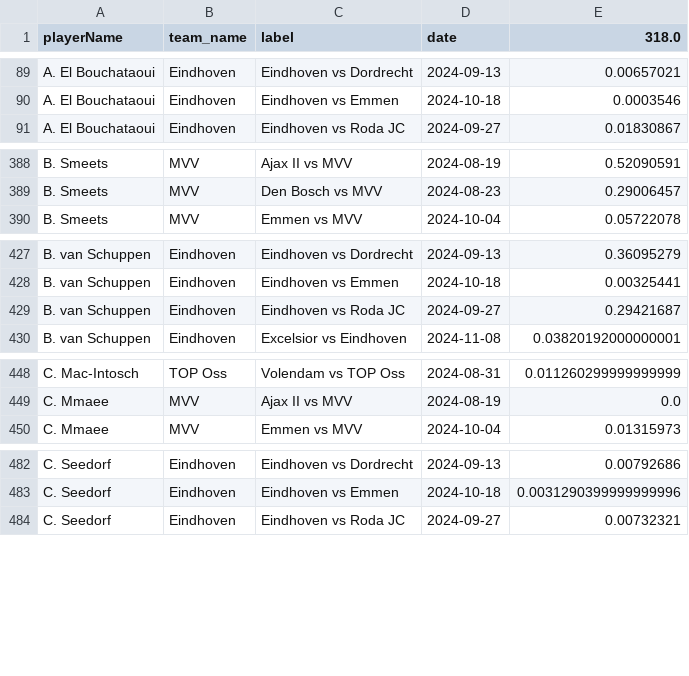
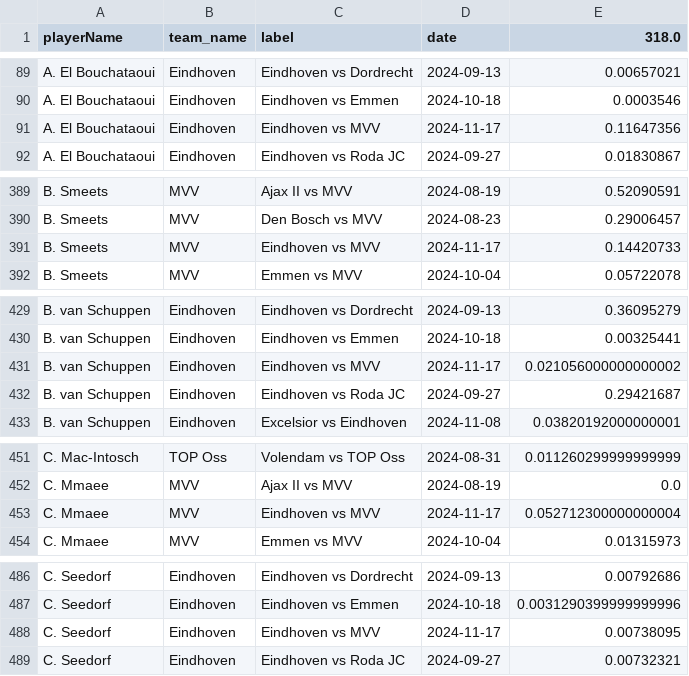
Before and after one commit to AC-Horsens/AC-Horsens-scouting, a CSV file: NLD_Eerste_Divisie_2024_2025/xA_all NLD_Eerste_Divisie_2024_2025.csv, drawn as a sheet; only a part is shown, gaps mark what is left out; the diff covers the shown part only.

```diff
--- a/NLD_Eerste_Divisie_2024_2025/xA_all NLD_Eerste_Divisie_2024_2025.csv
+++ b/NLD_Eerste_Divisie_2024_2025/xA_all NLD_Eerste_Divisie_2024_2025.csv
@@ -90,2 +90,3 @@ A. El Bouchataoui,Eindhoven,Eindhoven vs Dordrecht,2024-09-13,0.00657021
 A. El Bouchataoui,Eindhoven,Eindhoven vs Emmen,2024-10-18,0.0003546
+A. El Bouchataoui,Eindhoven,Eindhoven vs MVV,2024-11-17,0.11647356
 A. El Bouchataoui,Eindhoven,Eindhoven vs Roda JC,2024-09-27,0.01830867
@@ -389,2 +390,3 @@ B. Smeets,MVV,Ajax II vs MVV,2024-08-19,0.52090591
 B. Smeets,MVV,Den Bosch vs MVV,2024-08-23,0.29006457
+B. Smeets,MVV,Eindhoven vs MVV,2024-11-17,0.14420733
 B. Smeets,MVV,Emmen vs MVV,2024-10-04,0.05722078
@@ -428,2 +430,3 @@ B. van Schuppen,Eindhoven,Eindhoven vs Dordrecht,2024-09-13,0.36095279
 B. van Schuppen,Eindhoven,Eindhoven vs Emmen,2024-10-18,0.00325441
+B. van Schuppen,Eindhoven,Eindhoven vs MVV,2024-11-17,0.021056000000000002
 B. van Schuppen,Eindhoven,Eindhoven vs Roda JC,2024-09-27,0.29421687
@@ -449,2 +452,3 @@ C. Mac-Intosch,TOP Oss,Volendam vs TOP Oss,2024-08-31,0.011260299999999999
 C. Mmaee,MVV,Ajax II vs MVV,2024-08-19,0.0
+C. Mmaee,MVV,Eindhoven vs MVV,2024-11-17,0.052712300000000004
 C. Mmaee,MVV,Emmen vs MVV,2024-10-04,0.01315973
@@ -483,2 +487,3 @@ C. Seedorf,Eindhoven,Eindhoven vs Dordrecht,2024-09-13,0.00792686
 C. Seedorf,Eindhoven,Eindhoven vs Emmen,2024-10-18,0.0031290399999999996
+C. Seedorf,Eindhoven,Eindhoven vs MVV,2024-11-17,0.00738095
 C. Seedorf,Eindhoven,Eindhoven vs Roda JC,2024-09-27,0.00732321
```
Also changed, not shown: 27 added rows elsewhere in this file, BEL_First_Division_A_2024_2025/xg_all BEL_First_Division_A_2024_2025.csv, CZE_Czech_Liga_2024_2025/xg_all CZE_Czech_Liga_2024_2025.csv, 30 other files.
